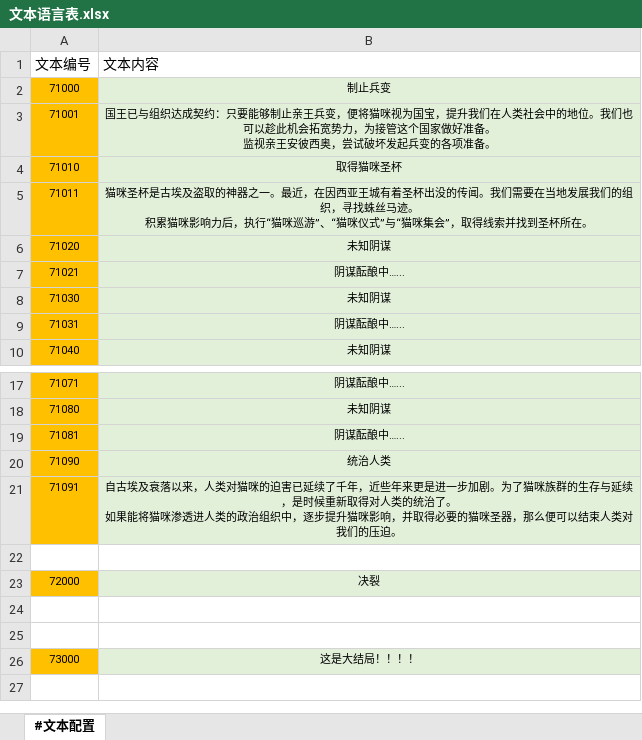
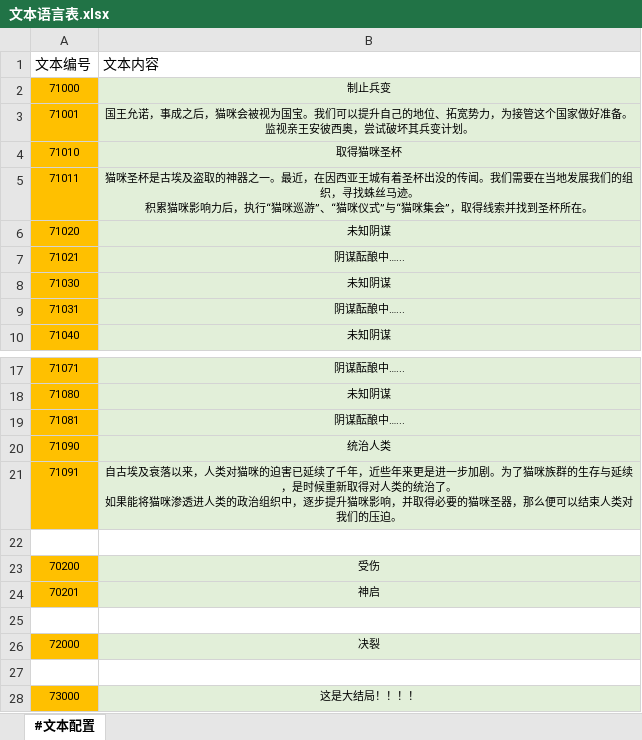
Before and after one commit to RadiumLZhang/Free-Casonry, an Excel workbook: ExcelConfig/pbjson/excel/文本语言表.xlsx, sheet #文本配置, drawn as a sheet; only a part is shown, gaps mark what is left out; values as stored, in another font and other column widths than the file's, no borders; removed rows and columns are numbered as before the commit, all else as after; ↵ is a line break in a cell; the diff names each change by its address in the sheet, - before the commit and + after, or states it on an @@ line.

```diff
--- a/ExcelConfig/pbjson/excel/文本语言表.xlsx (sheet #文本配置)
+++ b/ExcelConfig/pbjson/excel/文本语言表.xlsx (sheet #文本配置)
-B3 (文本内容): 国王已与组织达成契约：只要能够制止亲王兵变，便将猫咪视为国宝，提升我们在人类社会中的地位。我们也可以趁此机会拓宽势力，为接管这个国家做好准备。 ↵ 监视亲王安彼西奥，尝试破坏发起兵变的各项准备。
+B3 (文本内容): 国王允诺，事成之后，猫咪会被视为国宝。我们可以提升自己的地位、拓宽势力，为接管这个国家做好准备。 ↵ 监视亲王安彼西奥，尝试破坏其兵变计划。
+row 23: 70200 | 受伤
+row 24: 70201 | 神启
+row 25: (empty)
-row 24: (empty)
```
Also changed, not shown: ExcelConfig/pbjson/excel/事件配置表.xlsx, ExcelConfig/pbjson/excel/应用效果表.xlsx, 7 other files.
